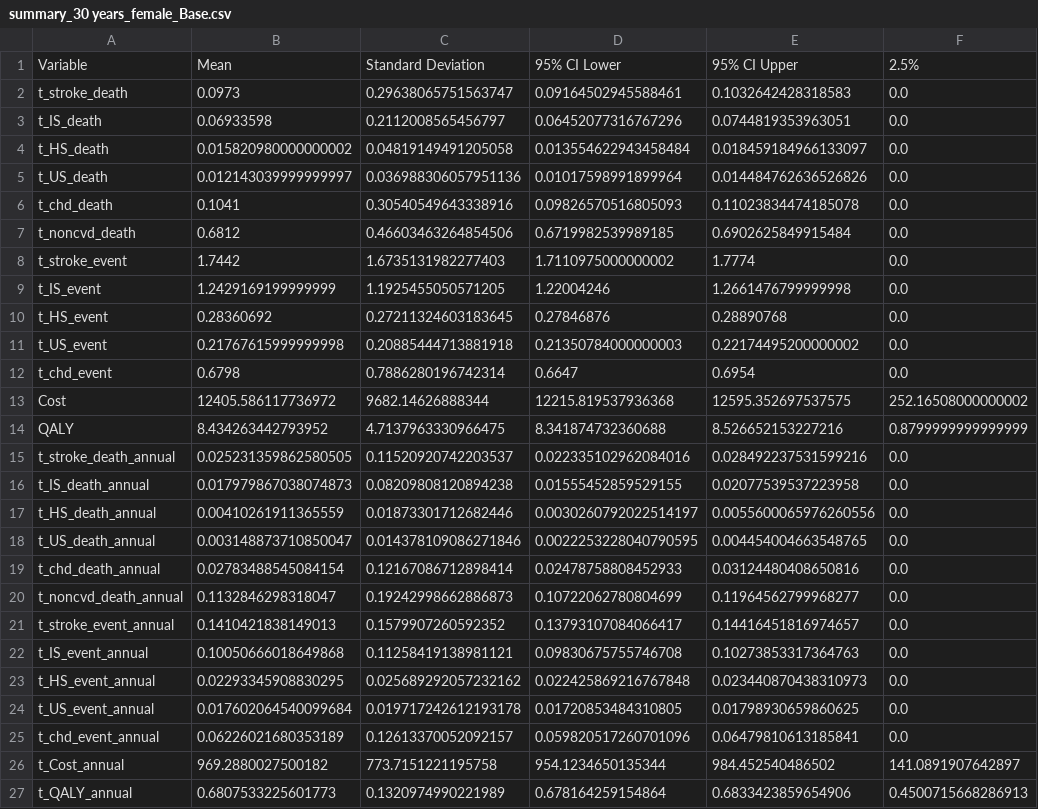
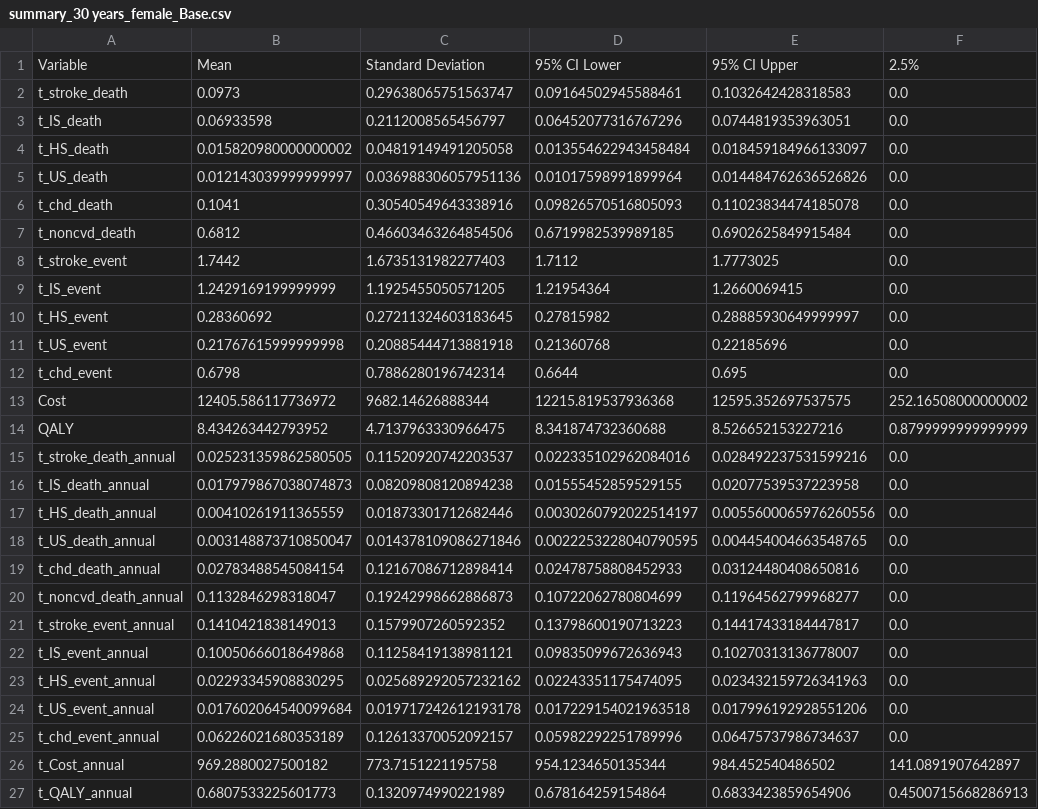
Before and after one commit to ToriLXJ/CVD_SSaSS, a CSV file: 02_output/summary/summary_30 years_female_Base.csv, drawn as a sheet; only a part is shown; the diff names each change by its address in the sheet, - before the commit and + after, or states it on an @@ line.

```diff
--- a/02_output/summary/summary_30 years_female_Base.csv
+++ b/02_output/summary/summary_30 years_female_Base.csv
-D8: 1.7110975000000002
+D8: 1.7112
-E8: 1.7774
+E8: 1.7773025
-D9: 1.22004246
+D9: 1.21954364
-E9: 1.2661476799999998
+E9: 1.2660069415
-D10: 0.27846876
+D10: 0.27815982
-E10: 0.28890768
+E10: 0.28885930649999997
-D11: 0.21350784000000003
+D11: 0.21360768
-E11: 0.22174495200000002
+E11: 0.22185696
-D12: 0.6647
+D12: 0.6644
-E12: 0.6954
+E12: 0.695
-D21: 0.13793107084066417
+D21: 0.13798600190713223
-E21: 0.14416451816974657
+E21: 0.14417433184447817
-D22: 0.09830675755746708
+D22: 0.09835099672636943
-E22: 0.10273853317364763
+E22: 0.10270313136778007
-D23: 0.022425869216767848
+D23: 0.02243351175474095
-E23: 0.023440870438310973
+E23: 0.023432159726341963
-D24: 0.01720853484310805
+D24: 0.017229154021963518
-E24: 0.01798930659860625
+E24: 0.017996192928551206
-D25: 0.059820517260701096
+D25: 0.05982292251789996
-E25: 0.06479810613185841
+E25: 0.06475737986734637
```
Also changed, not shown: 02_output/summary/summary_20 years_both_Intervention.csv, 02_output/summary/summary_30 years_both_Base.csv, 34 other files.
